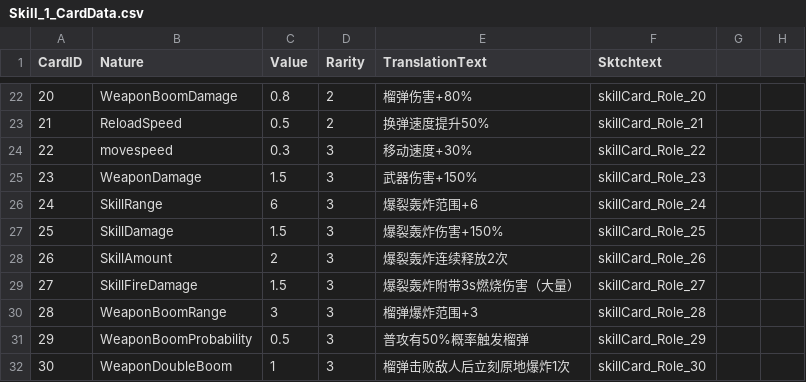
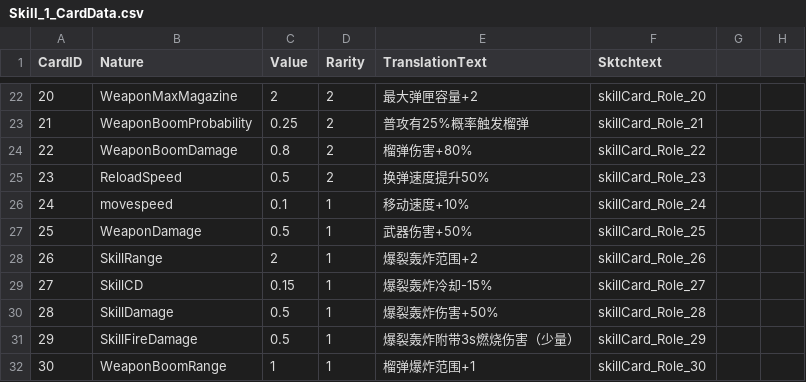
Before and after one commit to WindGod-Project-For-Garena/Offline-PVE, a CSV file: Assets/Scripts/DataCSV/Skill_1_CardData.csv, drawn as a sheet; only a part is shown, gaps mark what is left out; the diff covers the shown part only; the diff names each change by its address in the sheet, - before the commit and + after, or states it on an @@ line.

```diff
--- a/Assets/Scripts/DataCSV/Skill_1_CardData.csv
+++ b/Assets/Scripts/DataCSV/Skill_1_CardData.csv
-B22 (Nature): WeaponBoomDamage
+B22 (Nature): WeaponMaxMagazine
-C22 (Value): 0.8
+C22 (Value): 2
-E22 (TranslationText): 榴弹伤害+80%
+E22 (TranslationText): 最大弹匣容量+2
-B23 (Nature): ReloadSpeed
+B23 (Nature): WeaponBoomProbability
-C23 (Value): 0.5
+C23 (Value): 0.25
-E23 (TranslationText): 换弹速度提升50%
+E23 (TranslationText): 普攻有25%概率触发榴弹
-B24 (Nature): movespeed
+B24 (Nature): WeaponBoomDamage
-C24 (Value): 0.3
+C24 (Value): 0.8
-D24:D25 (Rarity): 3
+D24:D25 (Rarity): 2
-E24 (TranslationText): 移动速度+30%
+E24 (TranslationText): 榴弹伤害+80%
-B25 (Nature): WeaponDamage
+B25 (Nature): ReloadSpeed
-C25 (Value): 1.5
+C25 (Value): 0.5
-E25 (TranslationText): 武器伤害+150%
+E25 (TranslationText): 换弹速度提升50%
-B26 (Nature): SkillRange
+B26 (Nature): movespeed
-C26 (Value): 6
+C26 (Value): 0.1
-D26:D32 (Rarity): 3
+D26:D32 (Rarity): 1
-E26 (TranslationText): 爆裂轰炸范围+6
+E26 (TranslationText): 移动速度+10%
-B27 (Nature): SkillDamage
+B27 (Nature): WeaponDamage
-C27 (Value): 1.5
+C27 (Value): 0.5
-E27 (TranslationText): 爆裂轰炸伤害+150%
+E27 (TranslationText): 武器伤害+50%
-B28 (Nature): SkillAmount
+B28 (Nature): SkillRange
-E28 (TranslationText): 爆裂轰炸连续释放2次
+E28 (TranslationText): 爆裂轰炸范围+2
-B29 (Nature): SkillFireDamage
+B29 (Nature): SkillCD
-C29 (Value): 1.5
+C29 (Value): 0.15
-E29 (TranslationText): 爆裂轰炸附带3s燃烧伤害（大量）
+E29 (TranslationText): 爆裂轰炸冷却-15%
-B30 (Nature): WeaponBoomRange
+B30 (Nature): SkillDamage
-C30 (Value): 3
+C30 (Value): 0.5
-E30 (TranslationText): 榴弹爆炸范围+3
+E30 (TranslationText): 爆裂轰炸伤害+50%
-B31 (Nature): WeaponBoomProbability
+B31 (Nature): SkillFireDamage
-E31 (TranslationText): 普攻有50%概率触发榴弹
+E31 (TranslationText): 爆裂轰炸附带3s燃烧伤害（少量）
-B32 (Nature): WeaponDoubleBoom
+B32 (Nature): WeaponBoomRange
-E32 (TranslationText): 榴弹击败敌人后立刻原地爆炸1次
+E32 (TranslationText): 榴弹爆炸范围+1
```
Also changed, not shown: 77 edited cells elsewhere in this file, Assets/Scripts/DataCSV/Skill_2_CardData.csv, Temp/PackageHistory/last_FERuntime.prl.csv, 23 other files.
